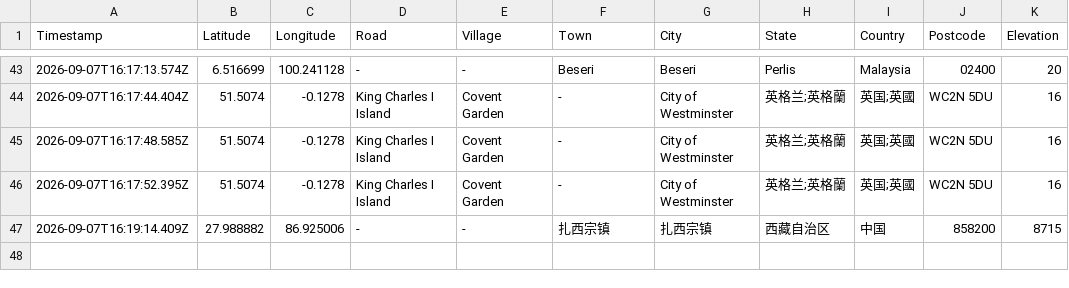
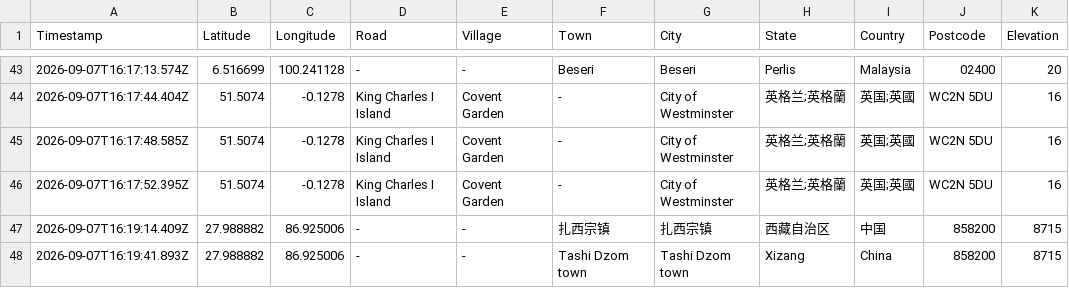
Before and after one commit to chantianseng/gps_location_name, a CSV file: datalogreport.csv, drawn as a sheet; only a part is shown, gaps mark what is left out.

Commit message:
Update datalogreport.csv for GPS coordinate: 27.988882, 86.925006

```diff
--- a/datalogreport.csv
+++ b/datalogreport.csv
@@ -47 +47,2 @@ Timestamp,Latitude,Longitude,Road,Village,Town,City,State,Country,Postcode,Eleva
 "2026-09-07T16:19:14.409Z","27.988882","86.925006","-","-","扎西宗镇","扎西宗镇","西藏自治区","中国","858200","8715"
+"2026-09-07T16:19:41.893Z","27.988882","86.925006","-","-","Tashi Dzom town","Tashi Dzom town","Xizang","China","858200","8715"
```
